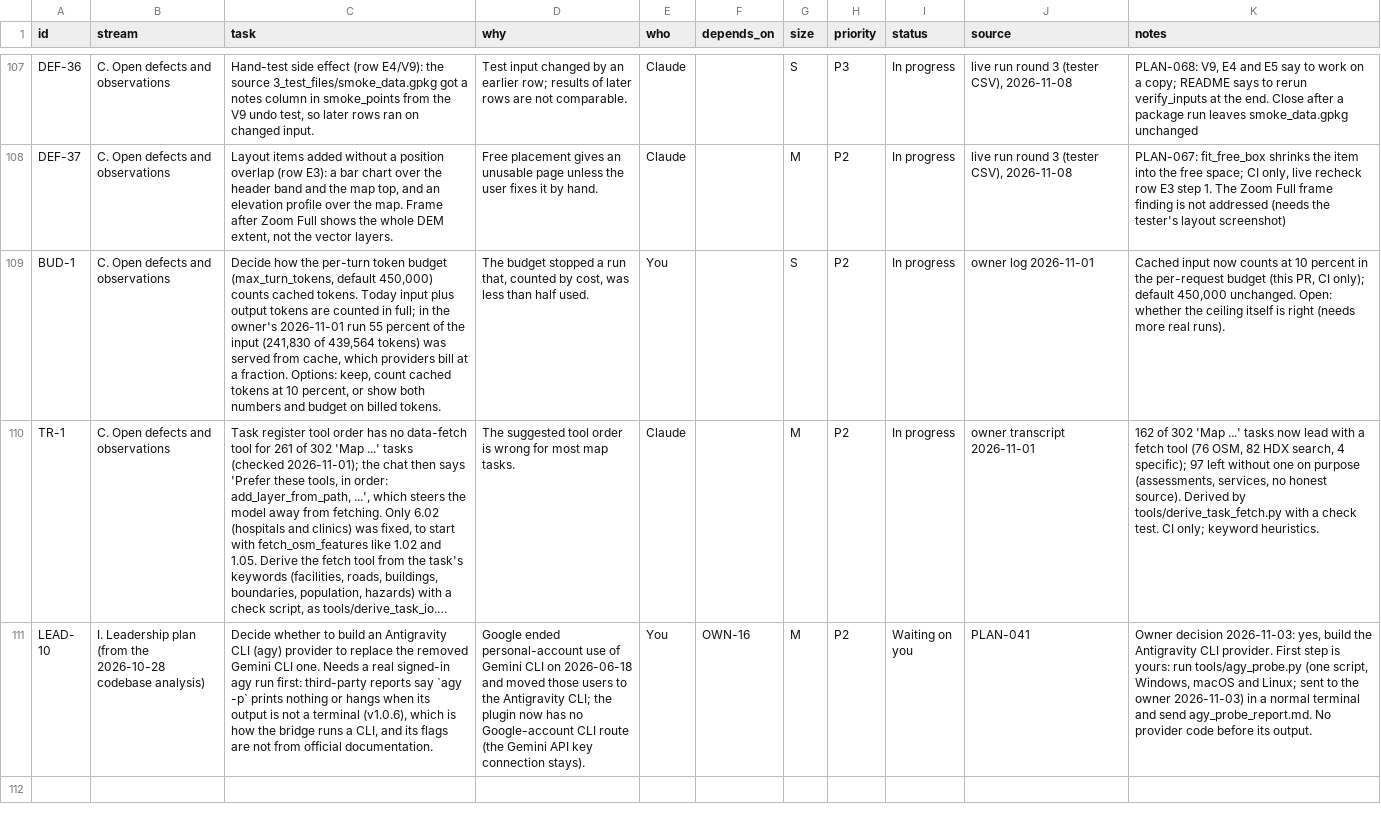
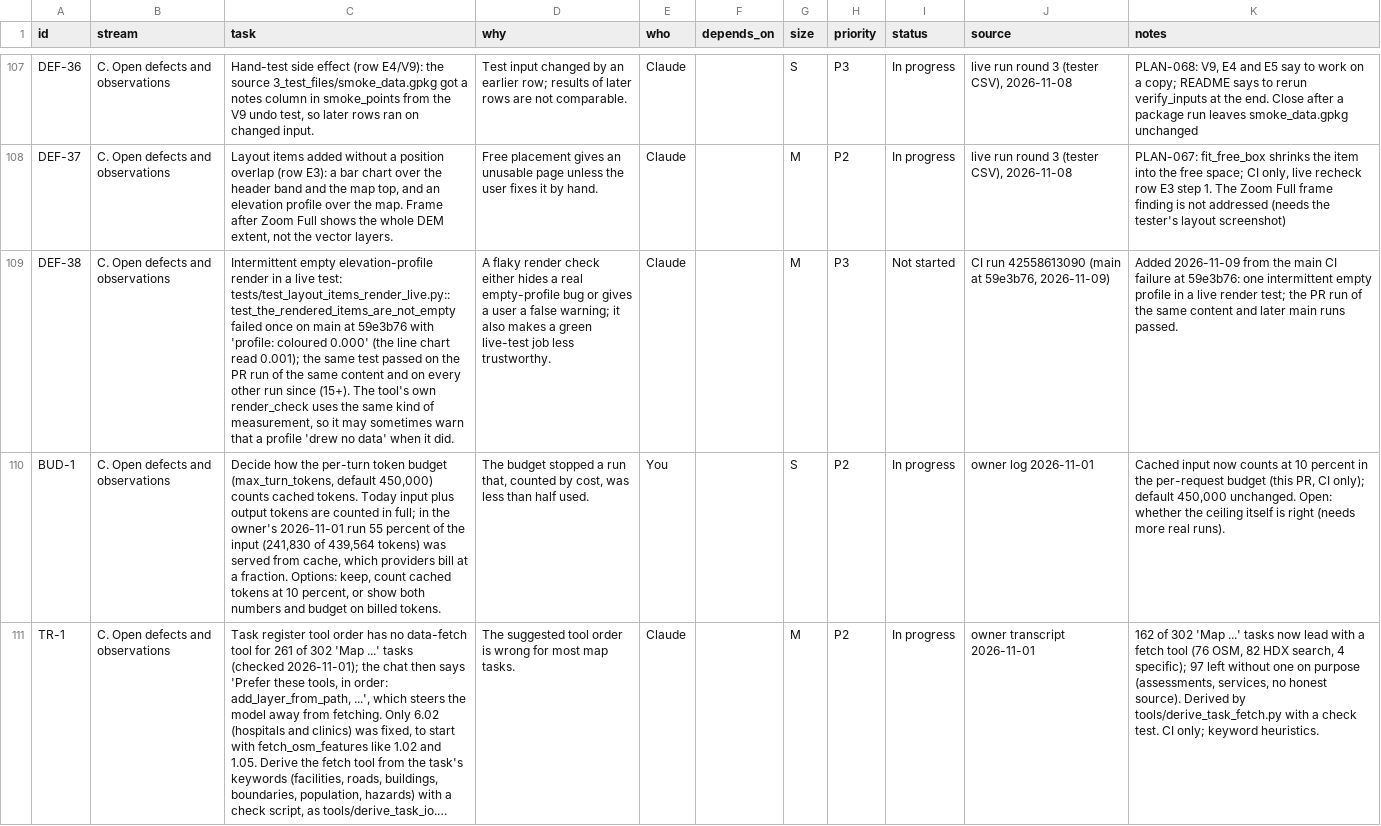
Before and after one commit to http-solution/cartogen-ai-qgis-plugin, a CSV file: docs/MASTER_TASK_LIST_2026-10-27.csv, drawn as a sheet; only a part is shown, gaps mark what is left out; the shorter side is filled out with more unchanged rows; long unchanged cells end in …; the diff names each change by its address in the sheet, - before the commit and + after, or states it on an @@ line.

```diff
--- a/docs/MASTER_TASK_LIST_2026-10-27.csv
+++ b/docs/MASTER_TASK_LIST_2026-10-27.csv
+row 109: DEF-38 | C. Open defects and observations | Intermittent empty elevation-profile render in a live test: tests/test_layout_items_render_live.py::test_the_rendered_items_are_not_empty failed once on main at 59e3b76 with 'profile: coloured 0.000' (the line chart read 0.001); the same test passed on the PR run of the same content and on every other run since (15+). The tool's own render_check uses the same kind of measurement, so it may sometimes warn that a profile 'drew no data' when it did. | A flaky render check either hides a real empty-profile bug or gives a user a false warning; it also makes a green live-test job less trustworthy. | Claude |  | M | P3 | Not started | CI run 42558613090 (main at 59e3b76, 2026-11-09) | Added 2026-11-09 from the main CI failure at 59e3b76: one intermittent empty profile in a live render test; the PR run of the same content and later main runs passed.
```
Also changed, not shown: 1 other file.
